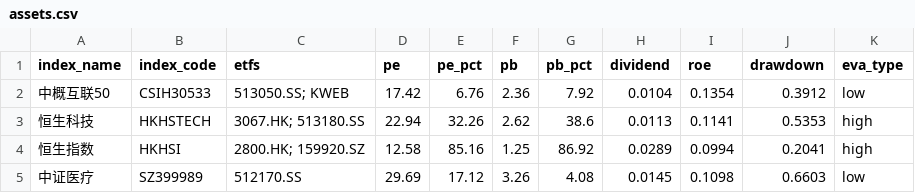
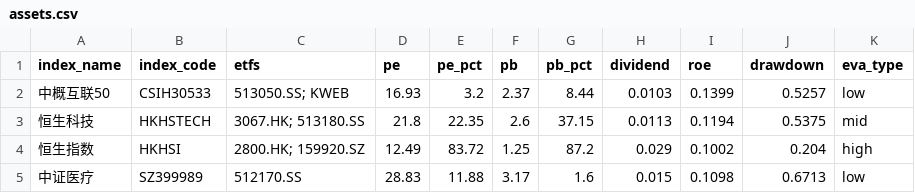
Before and after one commit to lingxuzi/etf-dashboard-auto, a CSV file: docs/assets.csv, drawn as a sheet; only a part is shown; the diff covers the shown part only.

```diff
--- a/docs/assets.csv
+++ b/docs/assets.csv
@@ -1,5 +1,5 @@
 index_name,index_code,etfs,pe,pe_pct,pb,pb_pct,dividend,roe,drawdown,eva_type
-中概互联50,CSIH30533,513050.SS; KWEB,17.42,6.76,2.36,7.92,0.0104,0.1354,0.3912,low
-恒生科技,HKHSTECH,3067.HK; 513180.SS,22.94,32.26,2.62,38.6,0.0113,0.1141,0.5353,high
-恒生指数,HKHSI,2800.HK; 159920.SZ,12.58,85.16,1.25,86.92,0.0289,0.0994,0.2041,high
-中证医疗,SZ399989,512170.SS,29.69,17.12,3.26,4.08,0.0145,0.1098,0.6603,low
+中概互联50,CSIH30533,513050.SS; KWEB,16.93,3.2,2.37,8.44,0.0103,0.1399,0.5257,low
+恒生科技,HKHSTECH,3067.HK; 513180.SS,21.8,22.35,2.6,37.15,0.0113,0.1194,0.5375,mid
+恒生指数,HKHSI,2800.HK; 159920.SZ,12.49,83.72,1.25,87.2,0.029,0.1002,0.204,high
+中证医疗,SZ399989,512170.SS,28.83,11.88,3.17,1.6,0.015,0.1098,0.6713,low
```
Also changed, not shown: 95 edited cells elsewhere in this file.
